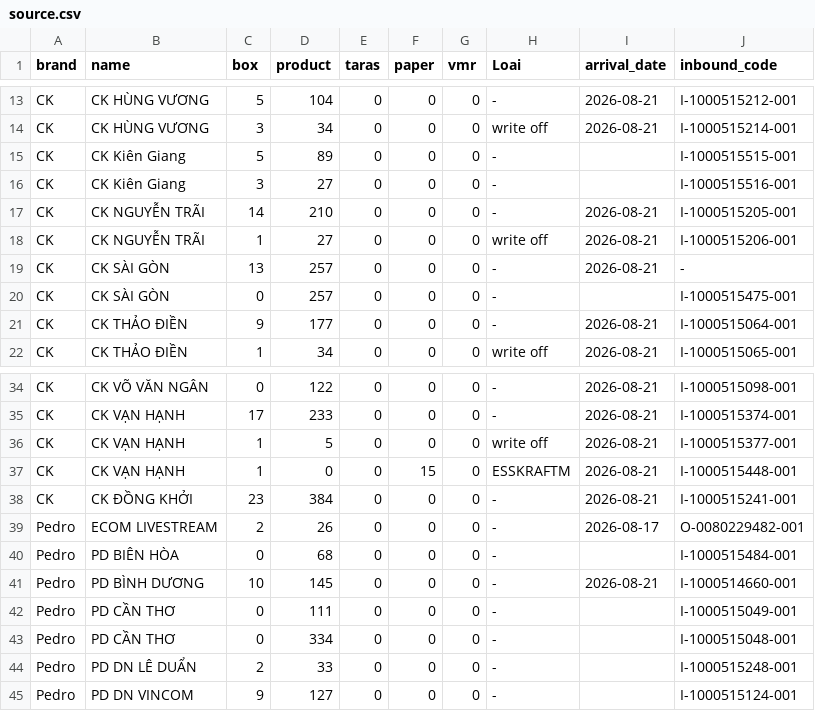
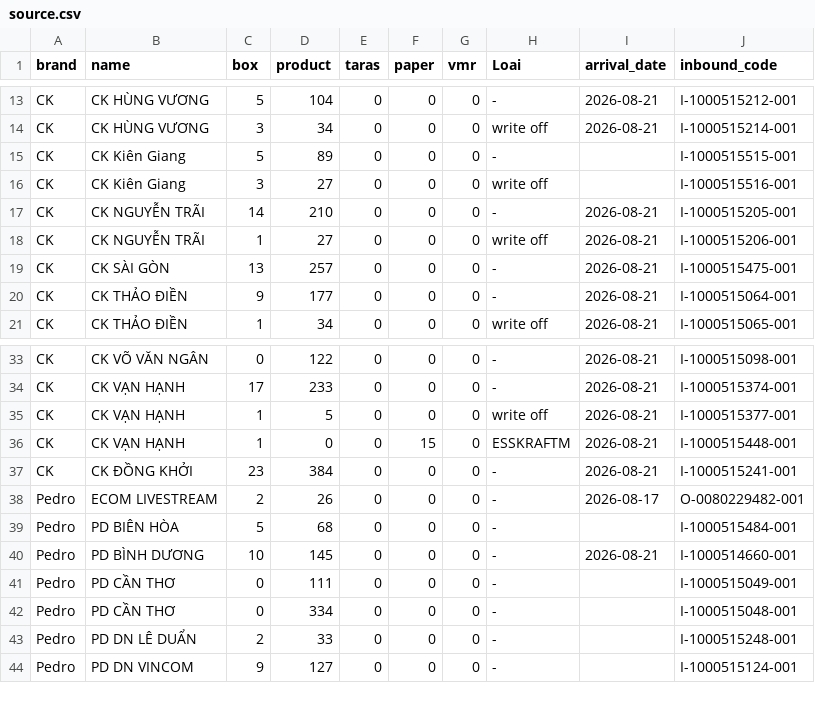
Before and after one commit to thuanmaison113-boop/newinbound, a CSV file: source.csv, drawn as a sheet; only a part is shown, gaps mark what is left out.

Commit message:
Update data 2026-08-21 13:50

```diff
--- a/source.csv
+++ b/source.csv
@@ -15,7 +15,6 @@ CK,CK HÙNG VƯƠNG,3,34,0,0,0,write off,2026-08-21,I-1000515214-001
 CK,CK Kiên Giang,5,89,0,0,0,-,,I-1000515515-001
-CK,CK Kiên Giang,3,27,0,0,0,-,,I-1000515516-001
+CK,CK Kiên Giang,3,27,0,0,0,write off,,I-1000515516-001
 CK,CK NGUYỄN TRÃI,14,210,0,0,0,-,2026-08-21,I-1000515205-001
 CK,CK NGUYỄN TRÃI,1,27,0,0,0,write off,2026-08-21,I-1000515206-001
-CK,CK SÀI GÒN,13,257,0,0,0,-,2026-08-21,-
-CK,CK SÀI GÒN,0,257,0,0,0,-,,I-1000515475-001
+CK,CK SÀI GÒN,13,257,0,0,0,-,2026-08-21,I-1000515475-001
 CK,CK THẢO ĐIỀN,9,177,0,0,0,-,2026-08-21,I-1000515064-001
@@ -39,3 +38,3 @@ CK,CK ĐỒNG KHỞI,23,384,0,0,0,-,2026-08-21,I-1000515241-001
 Pedro,ECOM LIVESTREAM,2,26,0,0,0,-,2026-08-17,O-0080229482-001
-Pedro,PD BIÊN HÒA,0,68,0,0,0,-,,I-1000515484-001
+Pedro,PD BIÊN HÒA,5,68,0,0,0,-,,I-1000515484-001
 Pedro,PD BÌNH DƯƠNG,10,145,0,0,0,-,2026-08-21,I-1000514660-001
```
